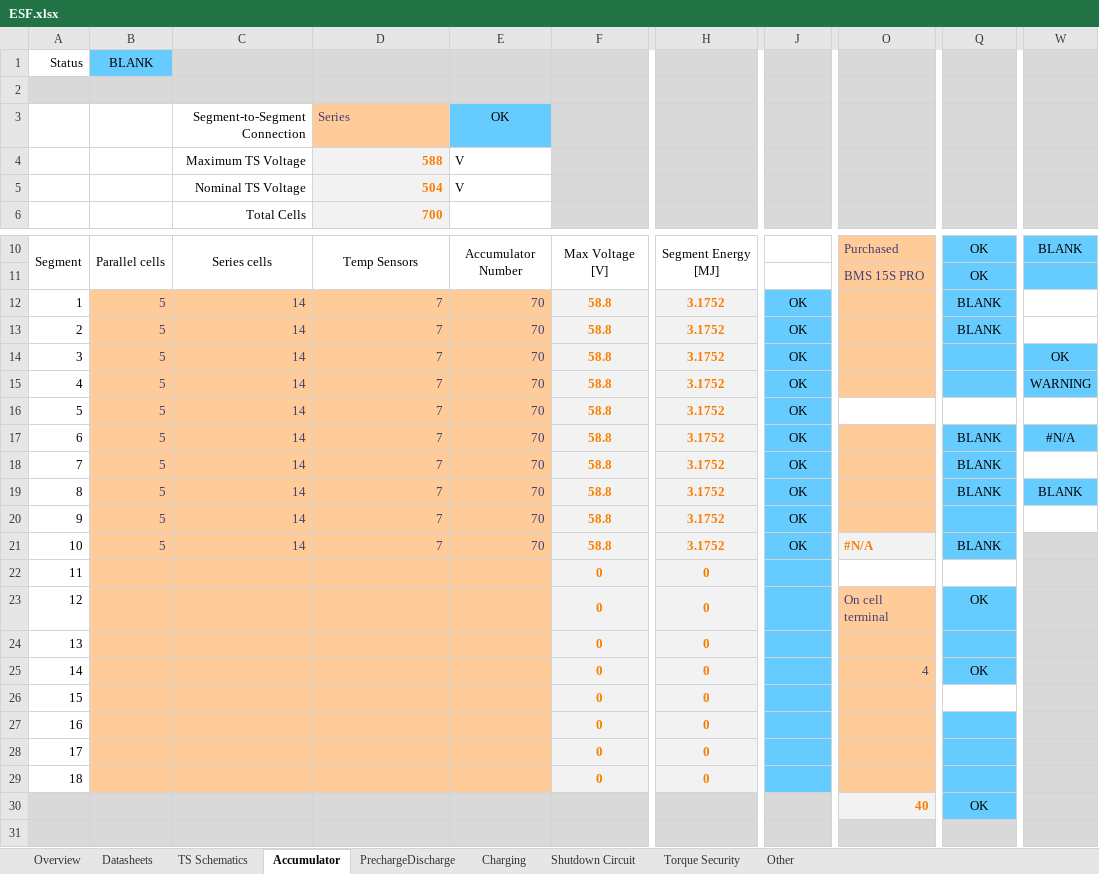
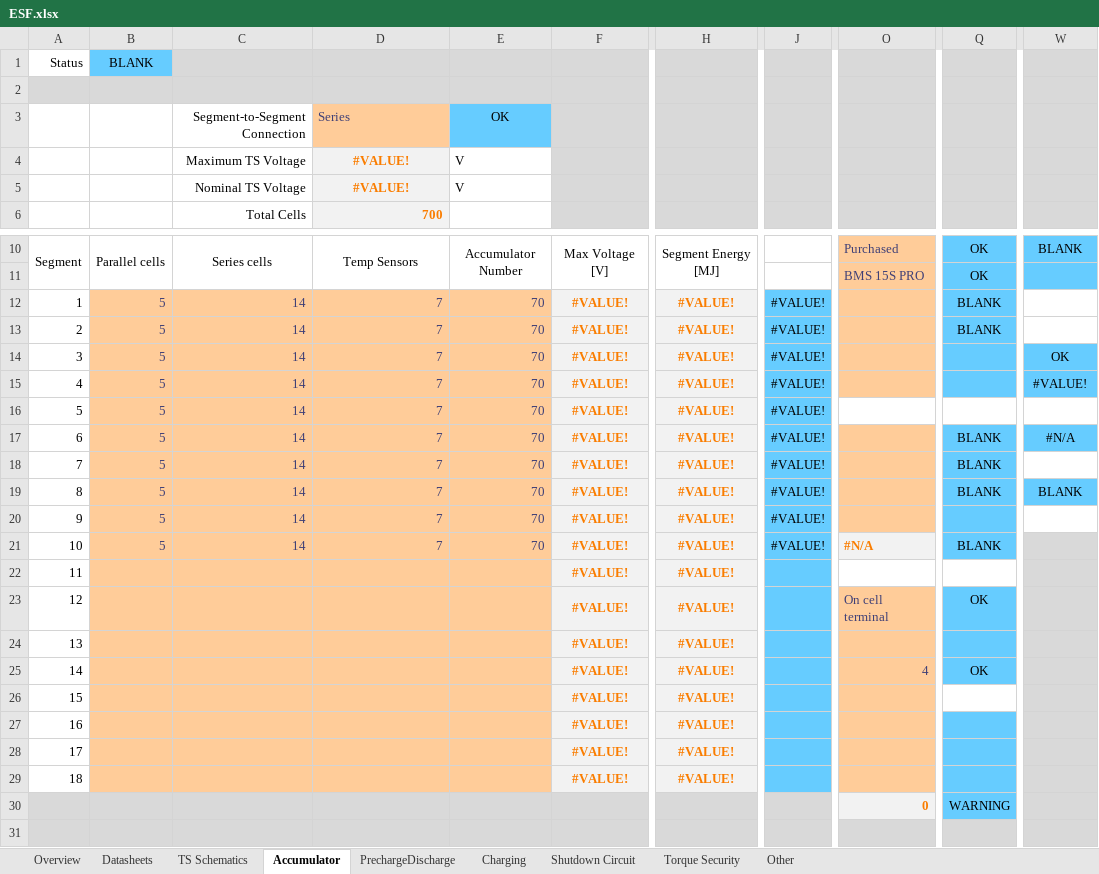
Before and after one commit to EOSCogniton/ELIZ-2021, an Excel workbook: RC_Rendus_Compet/ESF.xlsx, sheet Accumulator, drawn as a sheet; only a part is shown, gaps mark what is left out; values as stored, in another font and other column widths than the file's, no borders; charts and pictures and conditional formats not drawn; the diff names each change by its address in the sheet, - before the commit and + after, or states it on an @@ line.

Commit message:
Ajout APPS

```diff
--- a/RC_Rendus_Compet/ESF.xlsx (sheet Accumulator)
+++ b/RC_Rendus_Compet/ESF.xlsx (sheet Accumulator)
-D4: 588
+D4: #VALUE!
-D4:D5 alignment: right
+D4:D5 alignment: center
-D5: 504
+D5: #VALUE!
-F12:F21: 58.8
+F12:F21: #VALUE!
-H12:H21: 3.1752
+H12:H21: #VALUE!
-J12:J21: OK
+J12:J21: #VALUE!
-W15: WARNING
+W15: #VALUE!
-F22:F29: 0
+F22:F29: #VALUE!
-H22:H29: 0
+H22:H29: #VALUE!
-O30: 40
+O30: 0
-Q30: OK
+Q30: WARNING
```
Also changed, not shown: sheet Torque Security, sheet PrechargeDischarge, sheet Shutdown Circuit, sheet Overview, sheet Other, charts or pictures.
